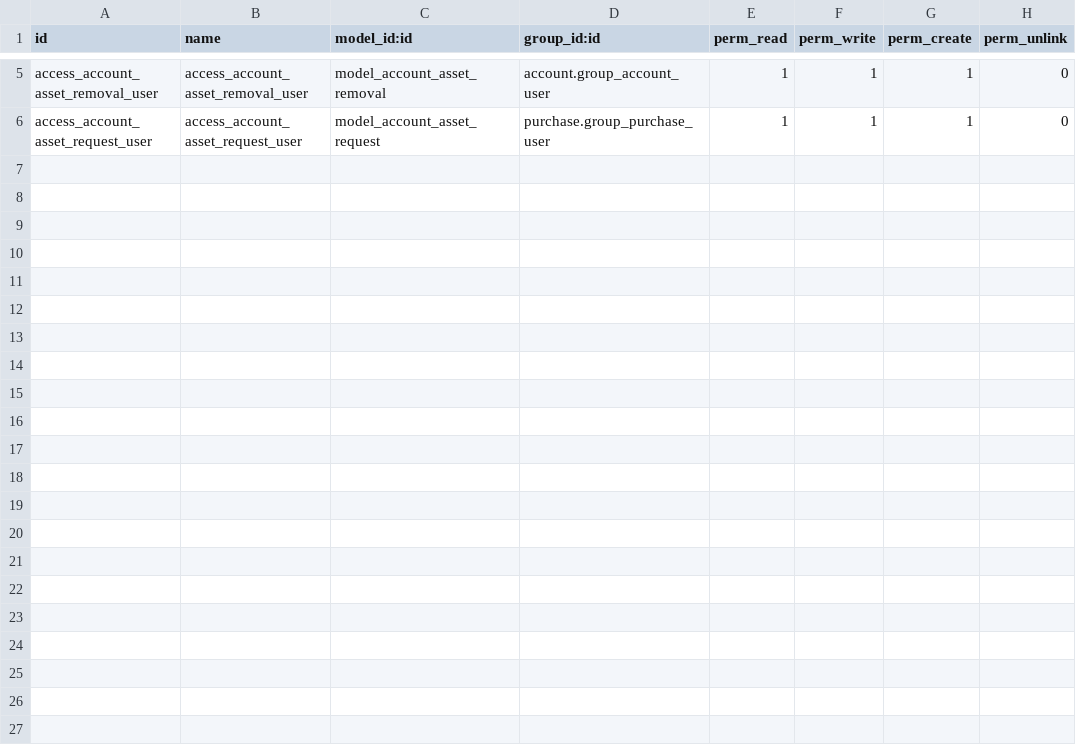
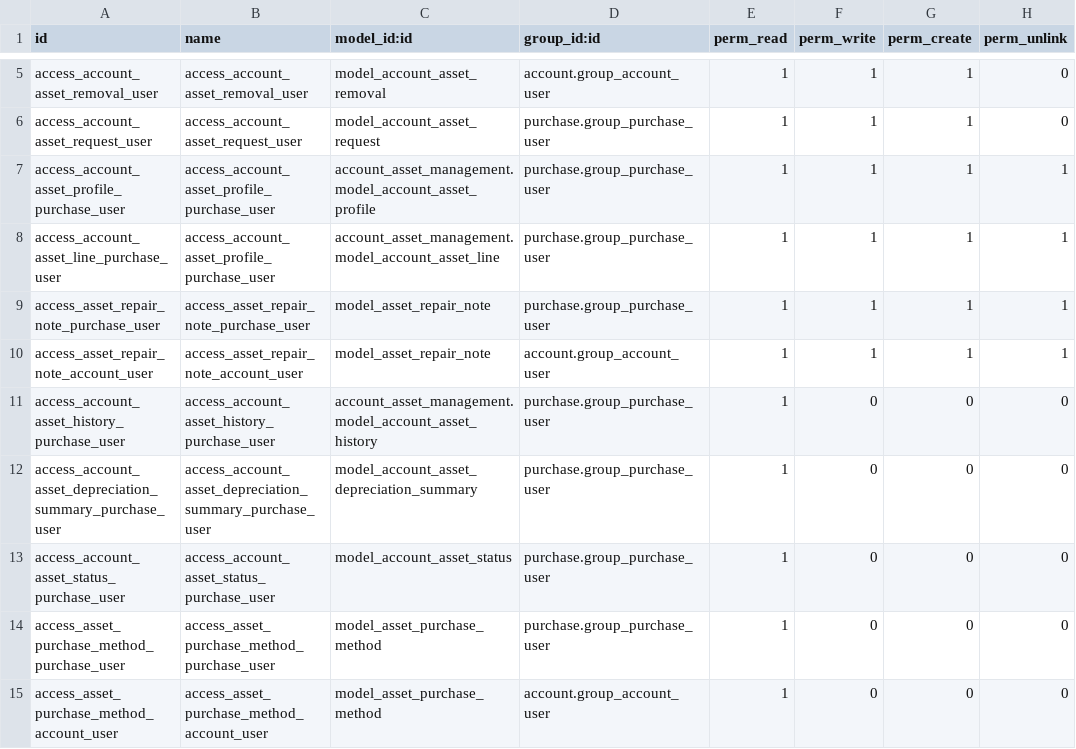
Before and after one commit to pabi2/pb2_addons, a CSV file: pabi_asset_management/security/ir.model.access.csv, drawn as a sheet; only a part is shown, gaps mark what is left out.

Commit message:
Fix permission for purchase_user -> asset module

```diff
--- a/pabi_asset_management/security/ir.model.access.csv
+++ b/pabi_asset_management/security/ir.model.access.csv
@@ -6 +6,10 @@ access_account_asset_removal_user,access_account_asset_removal_user,model_accoun
 access_account_asset_request_user,access_account_asset_request_user,model_account_asset_request,purchase.group_purchase_user,1,1,1,0
+access_account_asset_profile_purchase_user,access_account_asset_profile_purchase_user,account_asset_management.model_account_asset_profile,purchase.group_purchase_user,1,1,1,1
+access_account_asset_line_purchase_user,access_account_asset_profile_purchase_user,account_asset_management.model_account_asset_line,purchase.group_purchase_user,1,1,1,1
+access_asset_repair_note_purchase_user,access_asset_repair_note_purchase_user,model_asset_repair_note,purchase.group_purchase_user,1,1,1,1
+access_asset_repair_note_account_user,access_asset_repair_note_account_user,model_asset_repair_note,account.group_account_user,1,1,1,1
+access_account_asset_history_purchase_user,access_account_asset_history_purchase_user,account_asset_management.model_account_asset_history,purchase.group_purchase_user,1,0,0,0
+access_account_asset_depreciation_summary_purchase_user,access_account_asset_depreciation_summary_purchase_user,model_account_asset_depreciation_summary,purchase.group_purchase_user,1,0,0,0
+access_account_asset_status_purchase_user,access_account_asset_status_purchase_user,model_account_asset_status,purchase.group_purchase_user,1,0,0,0
+access_asset_purchase_method_purchase_user,access_asset_purchase_method_purchase_user,model_asset_purchase_method,purchase.group_purchase_user,1,0,0,0
+access_asset_purchase_method_account_user,access_asset_purchase_method_account_user,model_asset_purchase_method,account.group_account_user,1,0,0,0
```
Also changed, not shown: pabi_procurement/security/ir.model.access.csv, 5 other files.
